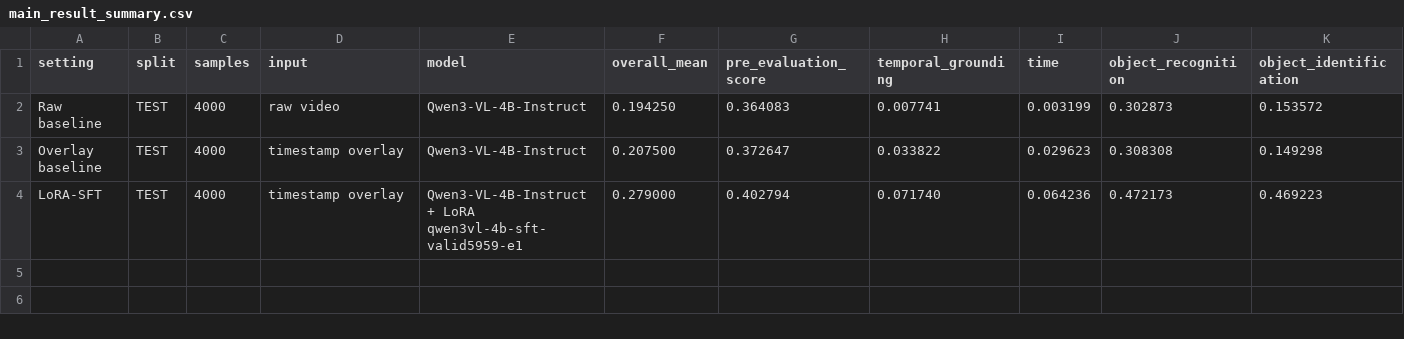
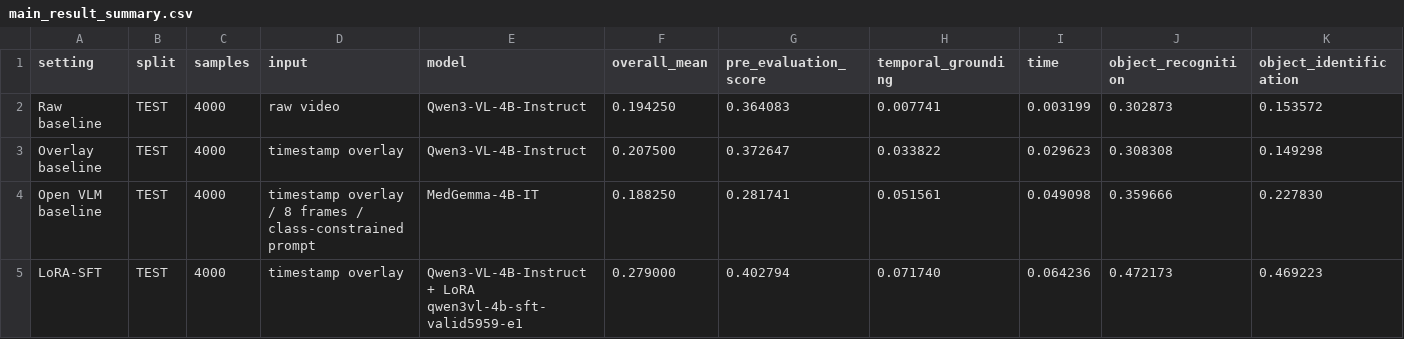
Before and after one commit to Wang062002/VLM-Competition, a CSV file: results/main_result_summary.csv, drawn as a sheet; only a part is shown; rows hold the shown columns only; the diff names each change by its address in the sheet, - before the commit and + after, or states it on an @@ line.

```diff
--- a/results/main_result_summary.csv
+++ b/results/main_result_summary.csv
+row 4: Open VLM baseline | TEST | 4000 | timestamp overlay / 8 frames / class-constrained prompt | MedGemma-4B-IT | 0.188250 | 0.281741 | 0.051561 | 0.049098 | 0.359666 | 0.227830
```
Also changed, not shown: results/all_data_comparison_table.csv, results/evaluator_style_full_4000_summaries.csv, 12 other files.
